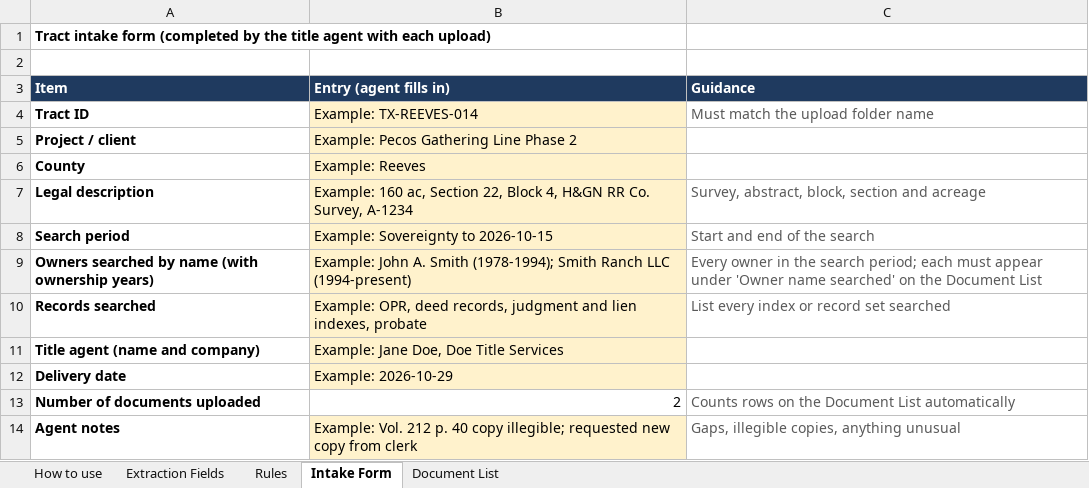
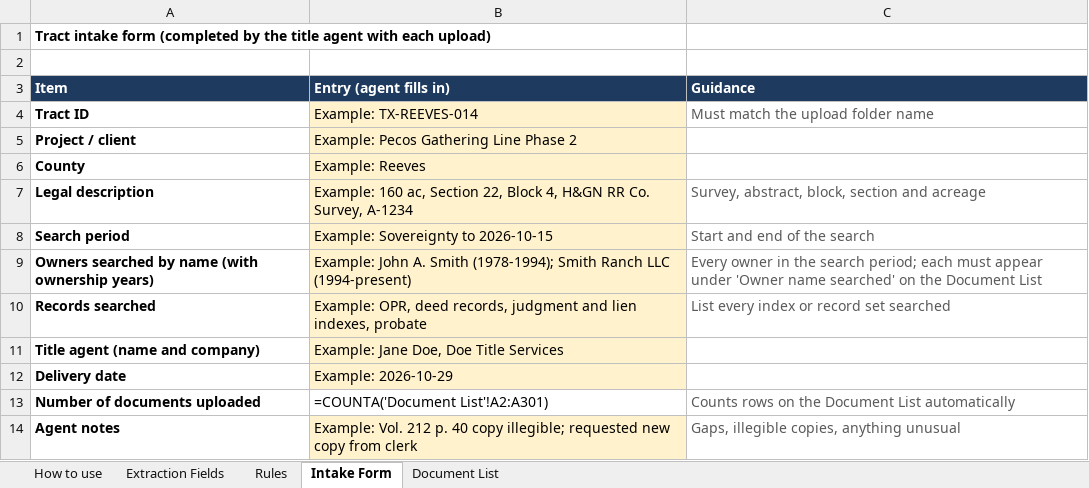
Before and after one commit to ryoung86/tx-surface-title-pilot, an Excel workbook: docs/TX_Surface_Fields_and_Rules.xlsx, sheet Intake Form, drawn as a sheet; values as stored, in another font and other column widths than the file's, no borders; formulas without a stored value are shown as written; the diff names each change by its address in the sheet, - before the commit and + after, or states it on an @@ line.

```diff
--- a/docs/TX_Surface_Fields_and_Rules.xlsx (sheet Intake Form)
+++ b/docs/TX_Surface_Fields_and_Rules.xlsx (sheet Intake Form)
-B13 (Entry (agent fills in)): 2
+B13 (Entry (agent fills in)): =COUNTA('Document List'!A2:A301)
```
Also changed, not shown: sheet Extraction Fields, charts or pictures, 18 other files.
